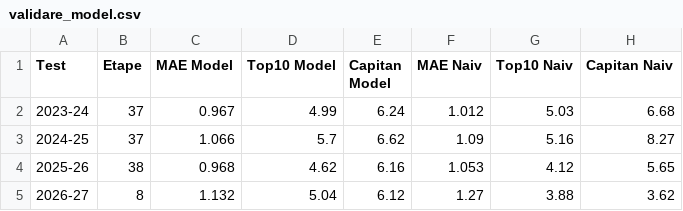
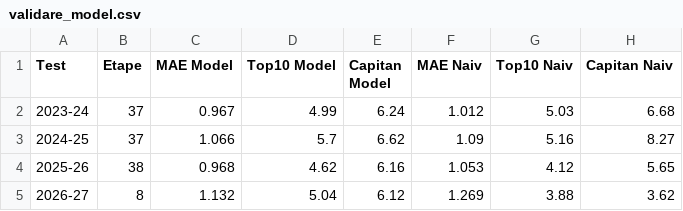
Before and after one commit to adi-stefan-goku/FPL-inatorul, a CSV file: data/validare_model.csv, drawn as a sheet.

```diff
--- a/data/validare_model.csv
+++ b/data/validare_model.csv
@@ -4,2 +4,2 @@ Test,Etape,MAE Model,Top10 Model,Capitan Model,MAE Naiv,Top10 Naiv,Capitan Naiv
 2025-26,38,0.968,4.62,6.16,1.053,4.12,5.65
-2026-27,8,1.132,5.04,6.12,1.27,3.88,3.62
+2026-27,8,1.132,5.04,6.12,1.269,3.88,3.62
```
Also changed, not shown: data/arhiva/predictii_etapa_10.csv, data/fixtures.csv, 5 other files.
